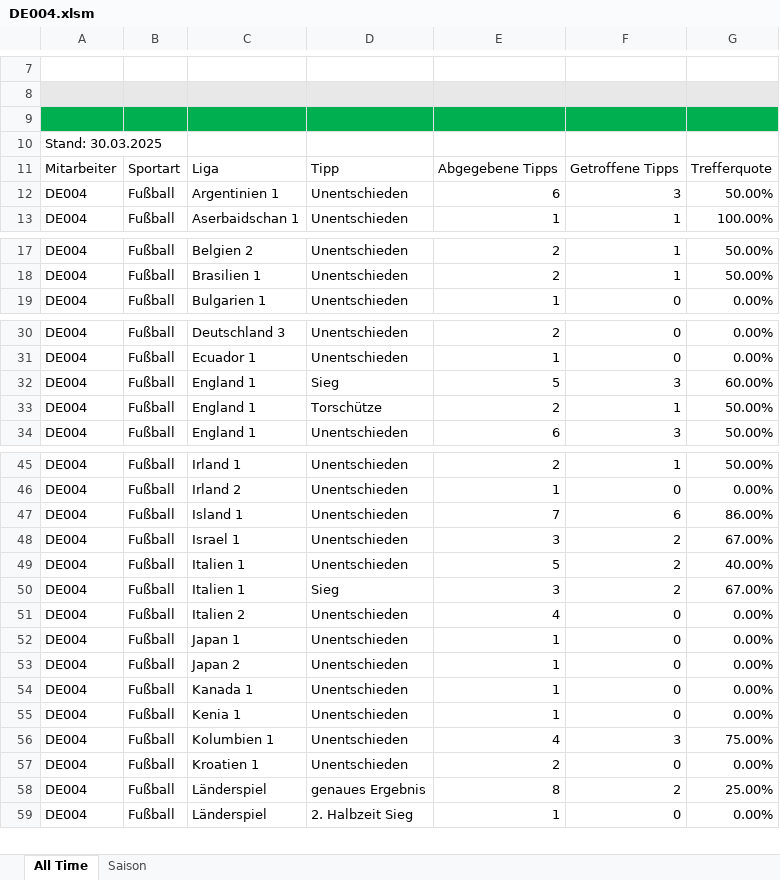
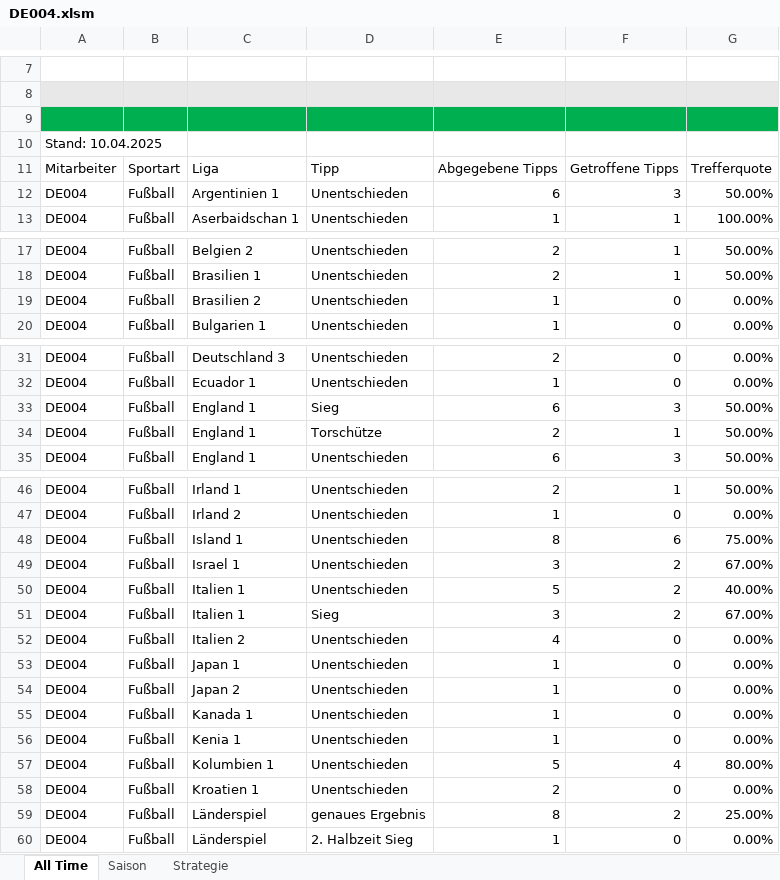
Before and after one commit to GreenRocketOfficial/green.rocket.com, an Excel workbook: DE004.xlsm, sheet All Time, drawn as a sheet; only a part is shown, gaps mark what is left out; values as stored, in another font and other column widths than the file's, no borders; charts and pictures and table styles not drawn; addresses are those after the commit; the diff names each change by its address in the sheet, - before the commit and + after, or states it on an @@ line.

```diff
--- a/DE004.xlsm (sheet All Time)
+++ b/DE004.xlsm (sheet All Time)
+sheet tab: Strategie
-A10: Stand: 30.03.2025
+A10: Stand: 10.04.2025
+row 19: DE004 | Fußball | Brasilien 2 | Unentschieden | 1 | 0 | 0.00%
-E33: 5
+E33: 6
-G33: 60.00%
+G33: 50.00%
-E48: 7
+E48: 8
-G48: 86.00%
+G48: 75.00%
-E57: 4
+E57: 5
-F57: 3
+F57: 4
-G57: 75.00%
+G57: 80.00%
```
Also changed, not shown: sheet Saison, formulas that keep their value, charts or pictures, DE-DIV01.xlsm, DE001.xlsm, 2 other files.
